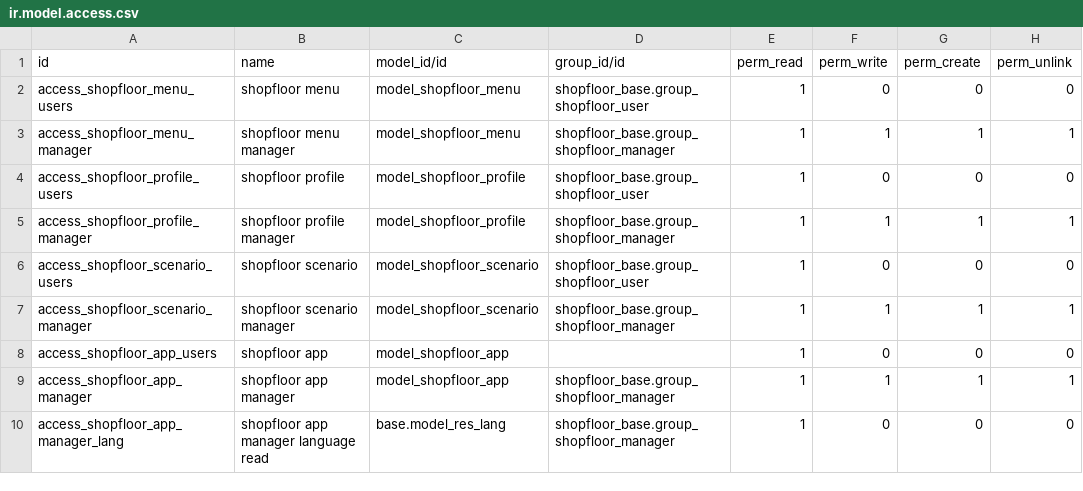
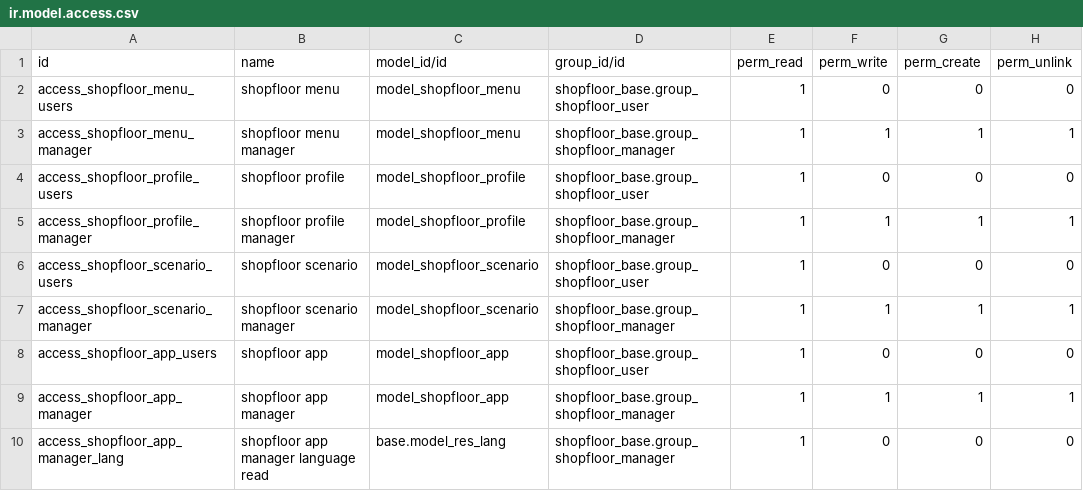
Before and after one commit to OCA/shopfloor-app, a CSV file: shopfloor_base/security/ir.model.access.csv, drawn as a sheet; the diff names each change by its address in the sheet, - before the commit and + after, or states it on an @@ line.

Commit message:
shopfloor_base: add missing acl group

```diff
--- a/shopfloor_base/security/ir.model.access.csv
+++ b/shopfloor_base/security/ir.model.access.csv
-D8 (group_id/id): (empty)
+D8 (group_id/id): shopfloor_base.group_shopfloor_user
```
